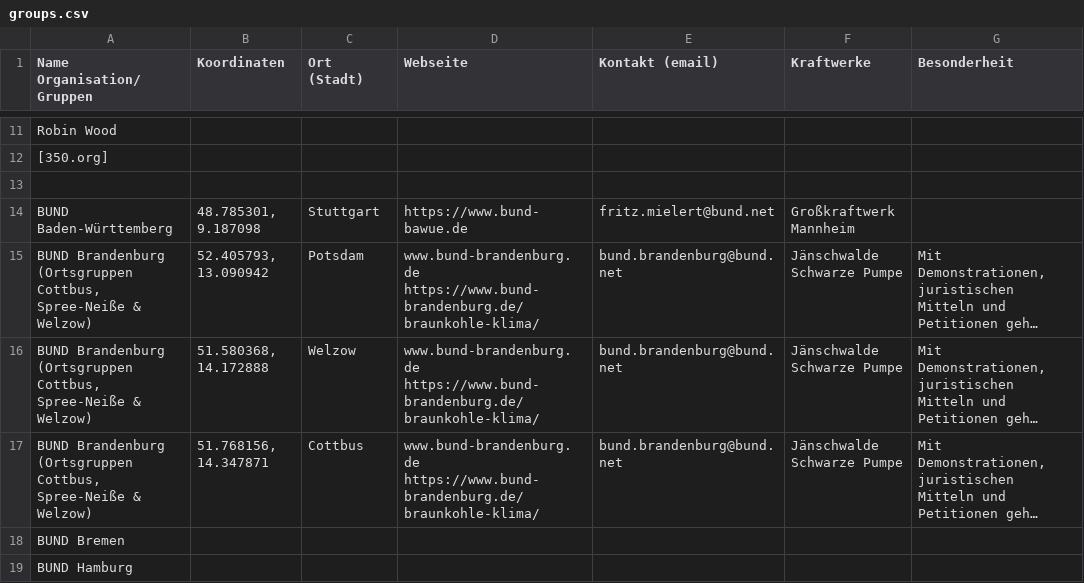
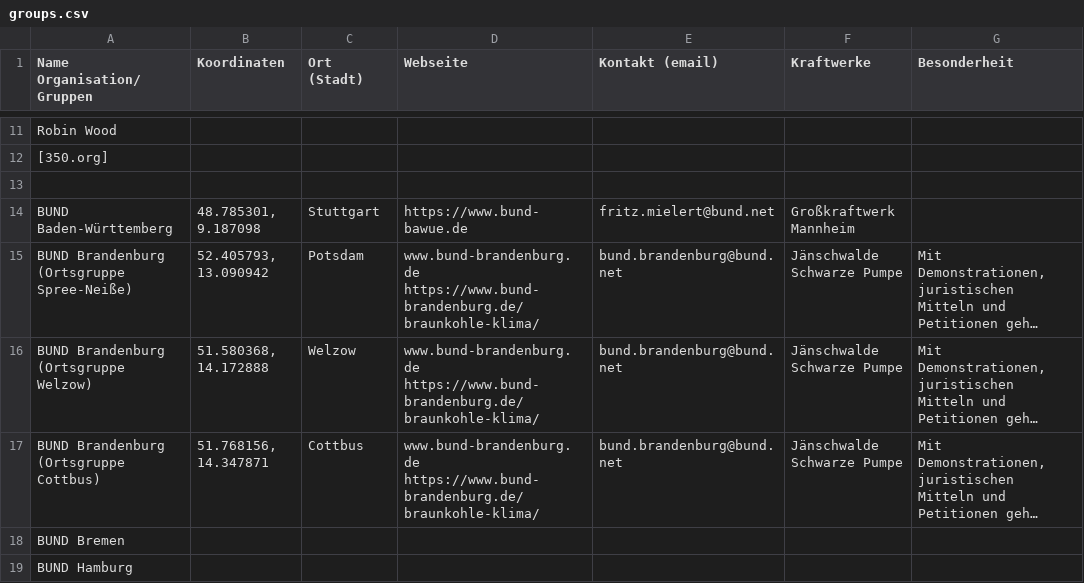
Before and after one commit to cafca/beyond-coal-germany-map, a CSV file: data/csv/groups.csv, drawn as a sheet; only a part is shown, gaps mark what is left out; long unchanged cells end in …; the diff names each change by its address in the sheet, - before the commit and + after, or states it on an @@ line.

Commit message:
Deduplicate entries

```diff
--- a/data/csv/groups.csv
+++ b/data/csv/groups.csv
-A15 (Name Organisation/Gruppen): BUND Brandenburg (Ortsgruppen Cottbus, Spree-Neiße & Welzow)
+A15 (Name Organisation/Gruppen): BUND Brandenburg (Ortsgruppe Spree-Neiße)
-A16 (Name Organisation/Gruppen): BUND Brandenburg (Ortsgruppen Cottbus, Spree-Neiße & Welzow)
+A16 (Name Organisation/Gruppen): BUND Brandenburg (Ortsgruppe Welzow)
-A17 (Name Organisation/Gruppen): BUND Brandenburg (Ortsgruppen Cottbus, Spree-Neiße & Welzow)
+A17 (Name Organisation/Gruppen): BUND Brandenburg (Ortsgruppe Cottbus)
```
Also changed, not shown: 4 other files.
